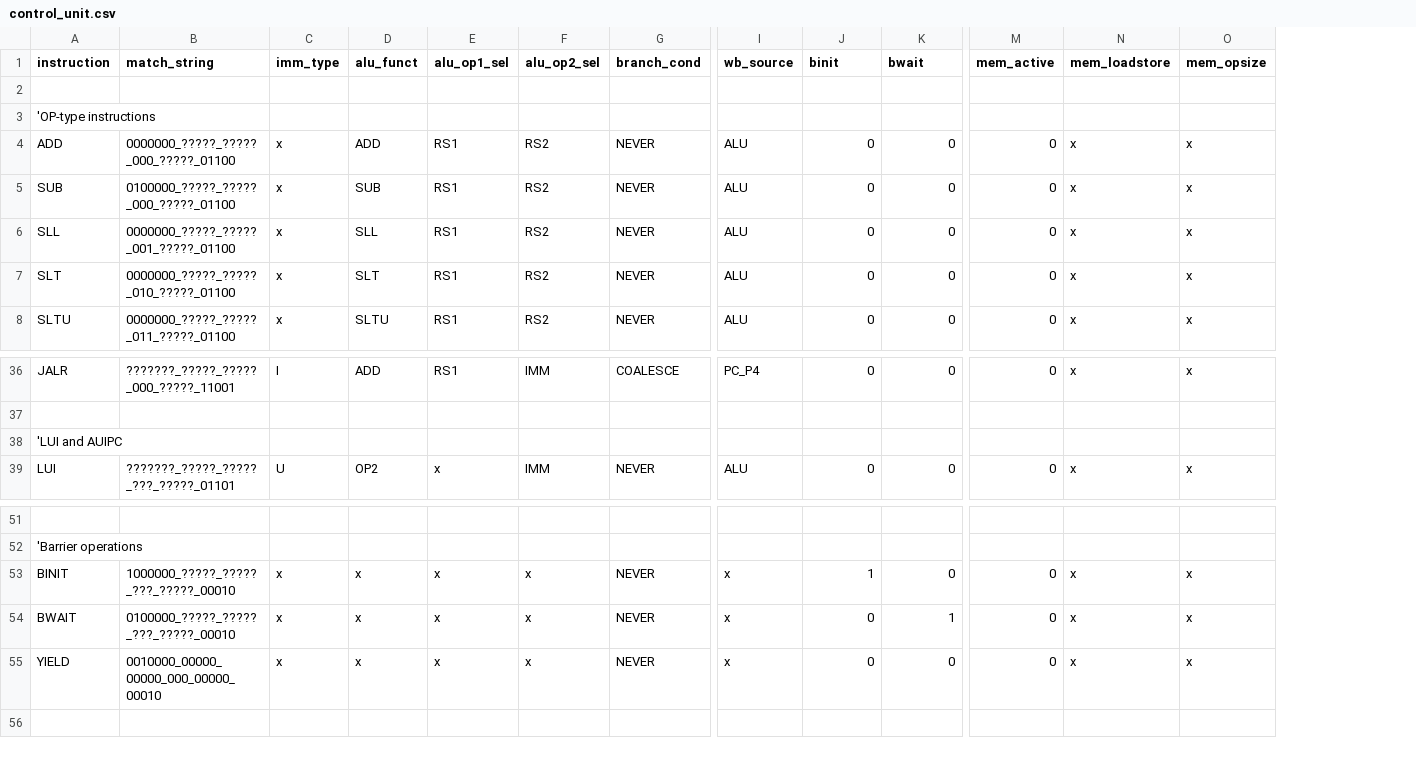
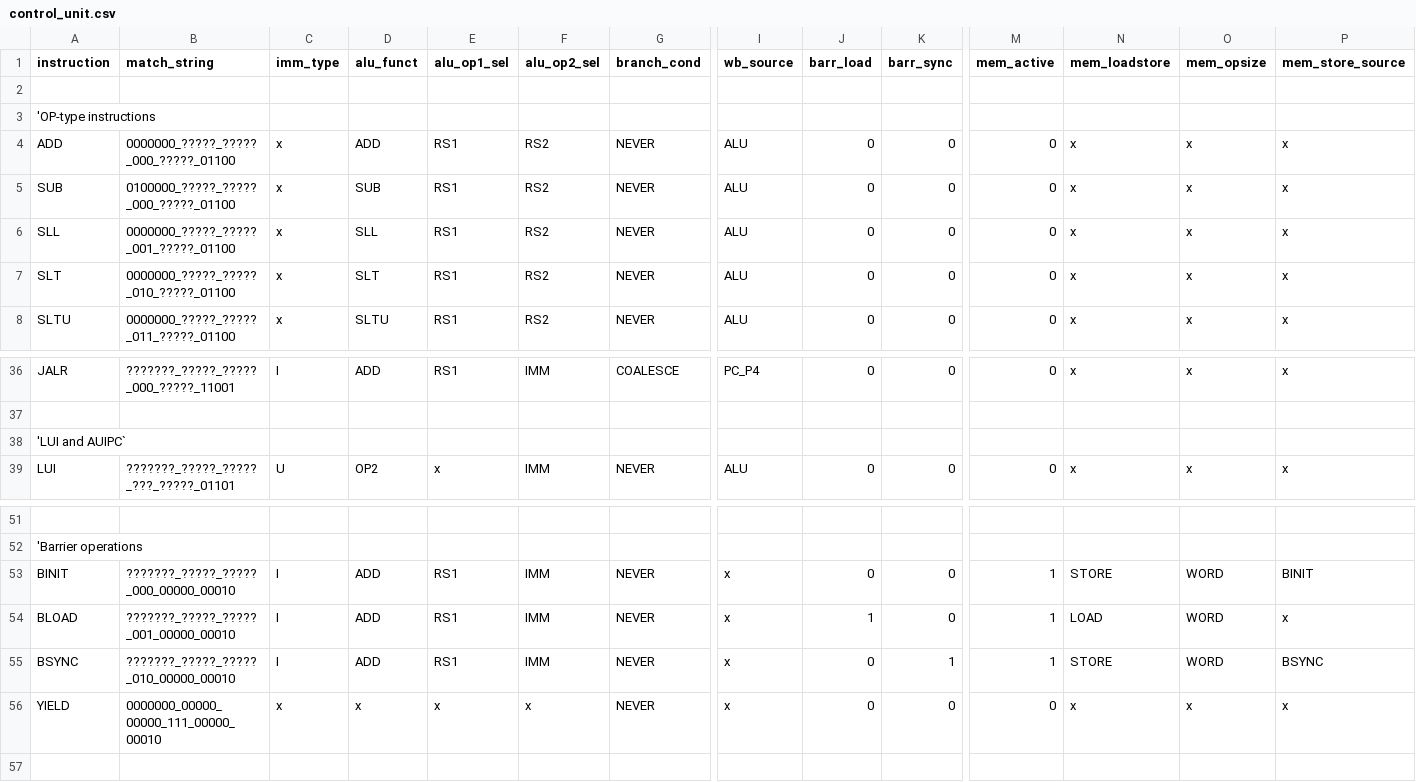
Before and after one commit to ahmetzahitcan/dolunay, a CSV file: scripts/control_unit.csv, drawn as a sheet; only a part is shown, gaps mark what is left out; addresses are those after the commit; rows hold the shown columns only; the diff names each change by its address in the sheet, - before the commit and + after, or states it on an @@ line.

Commit message:
new thread scheduler design: revolving around bload and bsync, instead of bwait. instead of barrier registers, access shared memory!

```diff
--- a/scripts/control_unit.csv
+++ b/scripts/control_unit.csv
+column P (mem_store_source), rows 4-8: all x; rows 36-39: x |  |  | x; row 53: BINIT; rows 55-56: BSYNC | x
-J1: binit
+J1: barr_load
-K1: bwait
+K1: barr_sync
-A38 (instruction): 'LUI and AUIPC
+A38 (instruction): 'LUI and AUIPC`
-B53 (match_string): 1000000_?????_?????_???_?????_00010
+B53 (match_string): ???????_?????_?????_000_00000_00010
-C53 (imm_type): x
+C53 (imm_type): I
-D53 (alu_funct): x
+D53 (alu_funct): ADD
-E53 (alu_op1_sel): x
+E53 (alu_op1_sel): RS1
-F53 (alu_op2_sel): x
+F53 (alu_op2_sel): IMM
-J53 (barr_load): 1
+J53 (barr_load): 0
-M53 (mem_active): 0
+M53 (mem_active): 1
-N53 (mem_loadstore): x
+N53 (mem_loadstore): STORE
-O53 (mem_opsize): x
+O53 (mem_opsize): WORD
+row 54: BLOAD | ???????_?????_?????_001_00000_00010 | I | ADD | RS1 | IMM | NEVER | x | 1 | 0 | 1 | LOAD | WORD | x
-A55 (instruction): BWAIT
+A55 (instruction): BSYNC
-B55 (match_string): 0100000_?????_?????_???_?????_00010
+B55 (match_string): ???????_?????_?????_010_00000_00010
-C55 (imm_type): x
+C55 (imm_type): I
-D55 (alu_funct): x
+D55 (alu_funct): ADD
-E55 (alu_op1_sel): x
+E55 (alu_op1_sel): RS1
-F55 (alu_op2_sel): x
+F55 (alu_op2_sel): IMM
-M55 (mem_active): 0
+M55 (mem_active): 1
-N55 (mem_loadstore): x
+N55 (mem_loadstore): STORE
-O55 (mem_opsize): x
+O55 (mem_opsize): WORD
-B56 (match_string): 0010000_00000_00000_000_00000_00010
+B56 (match_string): 0000000_00000_00000_111_00000_00010
```
Also changed, not shown: 13 other files.
